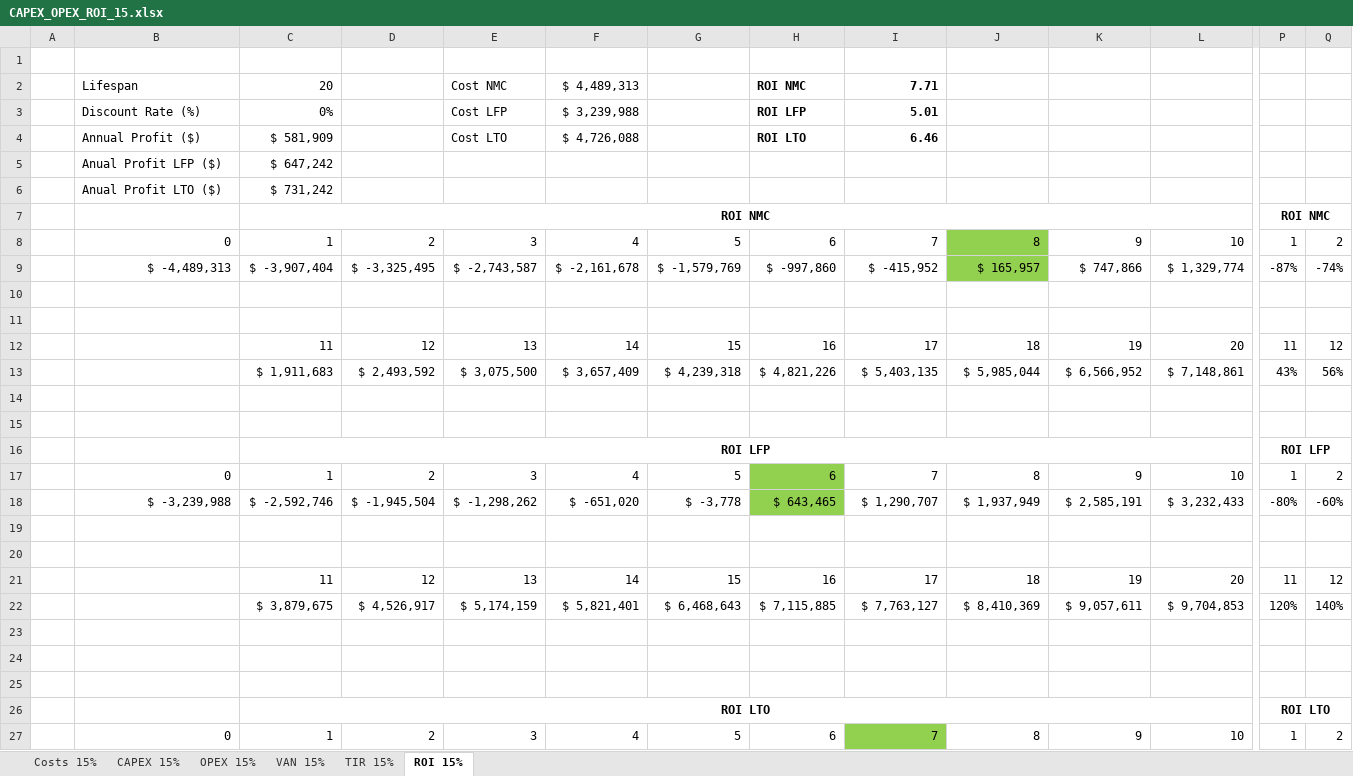
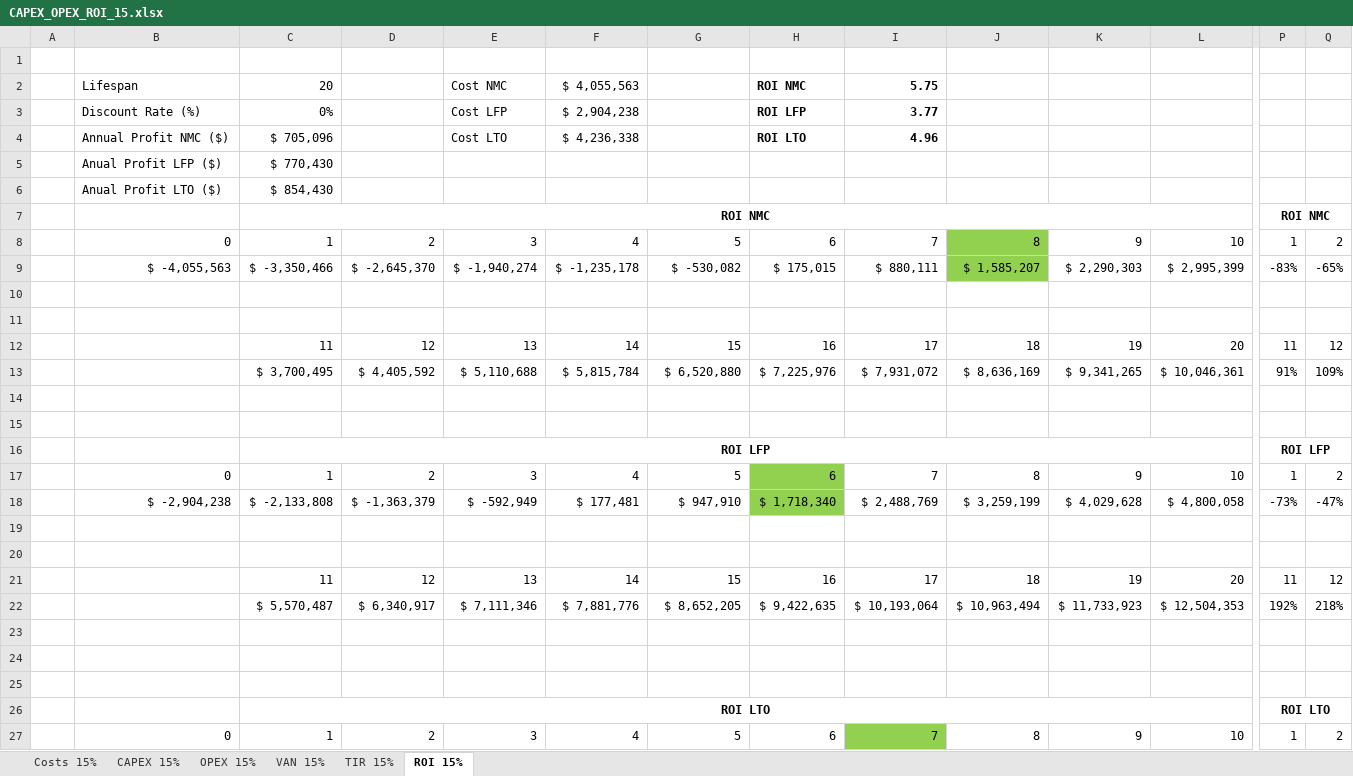
Before and after one commit to LEOSZ8/Tesis_Msc_LSZ, an Excel workbook: 02_Codigo/04_BattBankDesign/01_codes/01_Pnom015/CAPEX_OPEX_ROI_15.xlsx, sheet ROI 15%, drawn as a sheet; only a part is shown, gaps mark what is left out; values as stored, in another font and other column widths than the file's, no borders; removed rows and columns are numbered as before the commit, all else as after; rows hold the shown columns only; the diff covers the shown part only; the diff names each change by its address in the sheet, - before the commit and + after, or states it on an @@ line.

```diff
--- a/02_Codigo/04_BattBankDesign/01_codes/01_Pnom015/CAPEX_OPEX_ROI_15.xlsx (sheet ROI 15%)
+++ b/02_Codigo/04_BattBankDesign/01_codes/01_Pnom015/CAPEX_OPEX_ROI_15.xlsx (sheet ROI 15%)
-F2: $ 4,489,313
+F2: $ 4,055,563
-I2: 7.71
+I2: 5.75
-F3: $ 3,239,988
+F3: $ 2,904,238
-I3: 5.01
+I3: 3.77
-row 4:  | Annual Profit ($) | $ 581,909 |  | Cost LTO | $ 4,726,088 |  | ROI LTO | 6.46
-row 5:  | Anual Profit LFP ($) | $ 647,242
-row 6:  | Anual Profit LTO ($) | $ 731,242
+row 4:  | Annual Profit NMC ($) | $ 705,096 |  | Cost LTO | $ 4,236,338 |  | ROI LTO | 4.96
+row 5:  | Anual Profit LFP ($) | $ 770,430
+row 6:  | Anual Profit LTO ($) | $ 854,430
-row 9:  | $ -4,489,313 | $ -3,907,404 | $ -3,325,495 | $ -2,743,587 | $ -2,161,678 | $ -1,579,769 | $ -997,860 | $ -415,952 | $ 165,957 | $ 747,866 | $ 1,329,774 | -87% | -74%
+row 9:  | $ -4,055,563 | $ -3,350,466 | $ -2,645,370 | $ -1,940,274 | $ -1,235,178 | $ -530,082 | $ 175,015 | $ 880,111 | $ 1,585,207 | $ 2,290,303 | $ 2,995,399 | -83% | -65%
-row 13:  |  | $ 1,911,683 | $ 2,493,592 | $ 3,075,500 | $ 3,657,409 | $ 4,239,318 | $ 4,821,226 | $ 5,403,135 | $ 5,985,044 | $ 6,566,952 | $ 7,148,861 | 43% | 56%
+row 13:  |  | $ 3,700,495 | $ 4,405,592 | $ 5,110,688 | $ 5,815,784 | $ 6,520,880 | $ 7,225,976 | $ 7,931,072 | $ 8,636,169 | $ 9,341,265 | $ 10,046,361 | 91% | 109%
-row 18:  | $ -3,239,988 | $ -2,592,746 | $ -1,945,504 | $ -1,298,262 | $ -651,020 | $ -3,778 | $ 643,465 | $ 1,290,707 | $ 1,937,949 | $ 2,585,191 | $ 3,232,433 | -80% | -60%
+row 18:  | $ -2,904,238 | $ -2,133,808 | $ -1,363,379 | $ -592,949 | $ 177,481 | $ 947,910 | $ 1,718,340 | $ 2,488,769 | $ 3,259,199 | $ 4,029,628 | $ 4,800,058 | -73% | -47%
-row 22:  |  | $ 3,879,675 | $ 4,526,917 | $ 5,174,159 | $ 5,821,401 | $ 6,468,643 | $ 7,115,885 | $ 7,763,127 | $ 8,410,369 | $ 9,057,611 | $ 9,704,853 | 120% | 140%
+row 22:  |  | $ 5,570,487 | $ 6,340,917 | $ 7,111,346 | $ 7,881,776 | $ 8,652,205 | $ 9,422,635 | $ 10,193,064 | $ 10,963,494 | $ 11,733,923 | $ 12,504,353 | 192% | 218%
```
Also changed, not shown: 2 added rows and 2 removed rows elsewhere in this sheet, sheet VAN 15%, sheet TIR 15%, sheet OPEX 15%, sheet CAPEX 15%, 02_Codigo/04_BattBankDesign/01_codes/01_Pnom015/01_Diseño_banco_batt_015.xlsx, 02_Codigo/04_BattBankDesign/01_codes/02_Pnom025/01_Diseño_banco_batt_025.xlsx, 13 other files.
